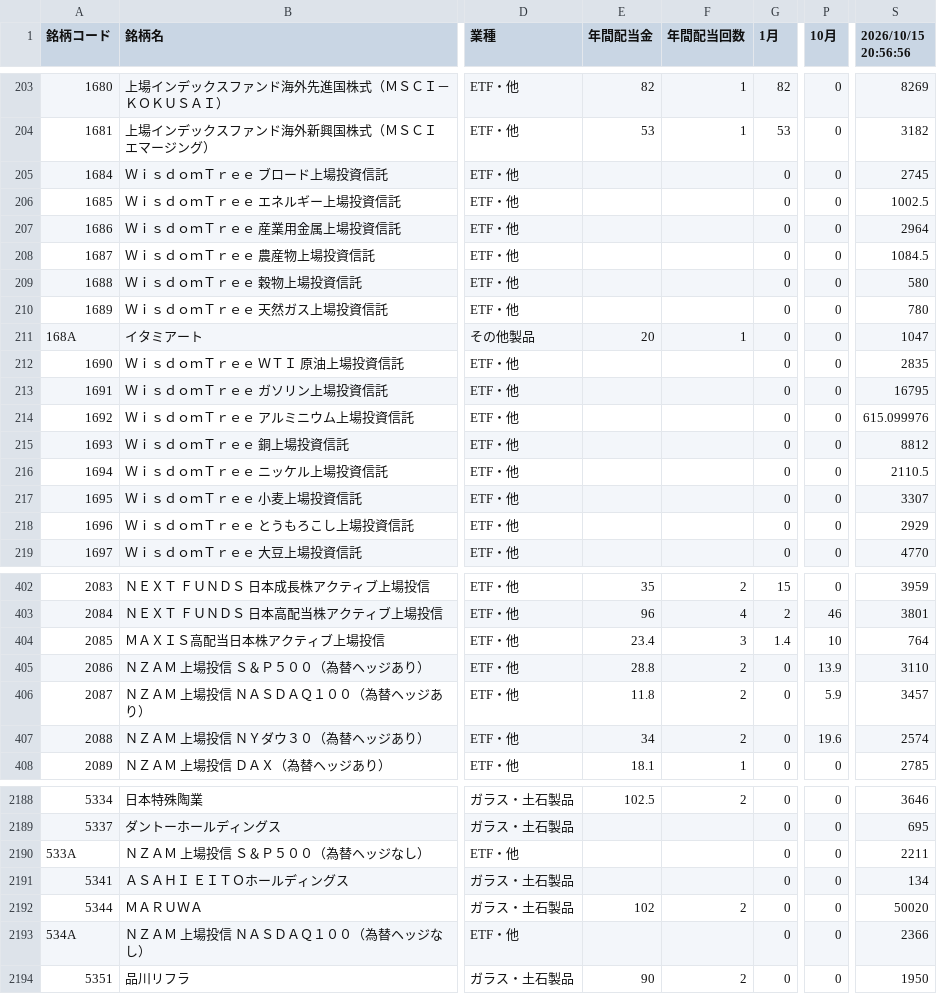
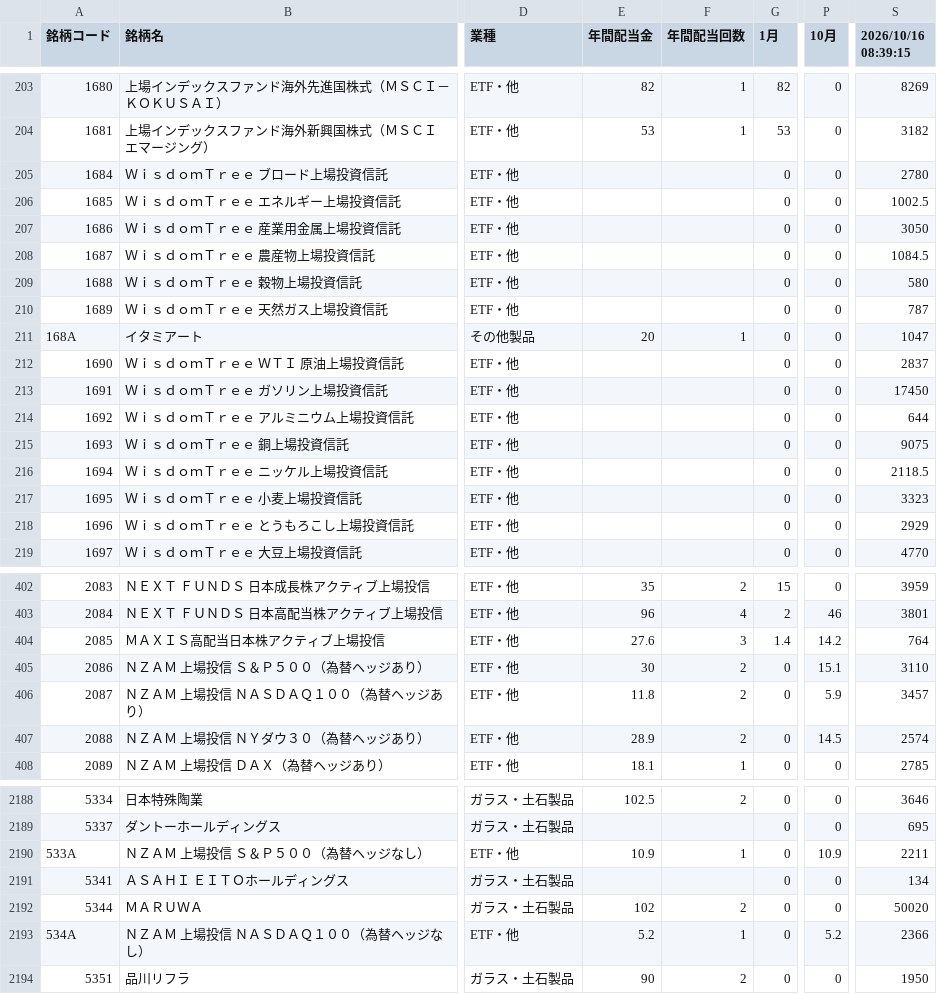
Before and after one commit to sayonnsann/kouhaitou-db, a CSV file: data/database.csv, drawn as a sheet; only a part is shown, gaps mark what is left out; the diff covers the shown part only; the diff names each change by its address in the sheet, - before the commit and + after, or states it on an @@ line.

```diff
--- a/data/database.csv
+++ b/data/database.csv
-S1: 2026/10/15 20:56:56
+S1: 2026/10/16 08:39:15
-S205 (2026/10/16 08:39:15): 2745
+S205 (2026/10/16 08:39:15): 2780
-S207 (2026/10/16 08:39:15): 2964
+S207 (2026/10/16 08:39:15): 3050
-S210 (2026/10/16 08:39:15): 780
+S210 (2026/10/16 08:39:15): 787
-S212 (2026/10/16 08:39:15): 2835
+S212 (2026/10/16 08:39:15): 2837
-S213 (2026/10/16 08:39:15): 16795
+S213 (2026/10/16 08:39:15): 17450
-S214 (2026/10/16 08:39:15): 615.099976
+S214 (2026/10/16 08:39:15): 644
-S215 (2026/10/16 08:39:15): 8812
+S215 (2026/10/16 08:39:15): 9075
-S216 (2026/10/16 08:39:15): 2110.5
+S216 (2026/10/16 08:39:15): 2118.5
-S217 (2026/10/16 08:39:15): 3307
+S217 (2026/10/16 08:39:15): 3323
-E404 (年間配当金): 23.4
+E404 (年間配当金): 27.6
-P404 (10月): 10
+P404 (10月): 14.2
-E405 (年間配当金): 28.8
+E405 (年間配当金): 30
-P405 (10月): 13.9
+P405 (10月): 15.1
-E407 (年間配当金): 34
+E407 (年間配当金): 28.9
-P407 (10月): 19.6
+P407 (10月): 14.5
-E2190 (年間配当金): (empty)
+E2190 (年間配当金): 10.9
-F2190 (年間配当回数): (empty)
+F2190 (年間配当回数): 1
-P2190 (10月): 0
+P2190 (10月): 10.9
-E2193 (年間配当金): (empty)
+E2193 (年間配当金): 5.2
-F2193 (年間配当回数): (empty)
+F2193 (年間配当回数): 1
-P2193 (10月): 0
+P2193 (10月): 5.2
```
Also changed, not shown: 40 edited cells elsewhere in this file, data/etf_dividends_cache.csv, 1 other file.
